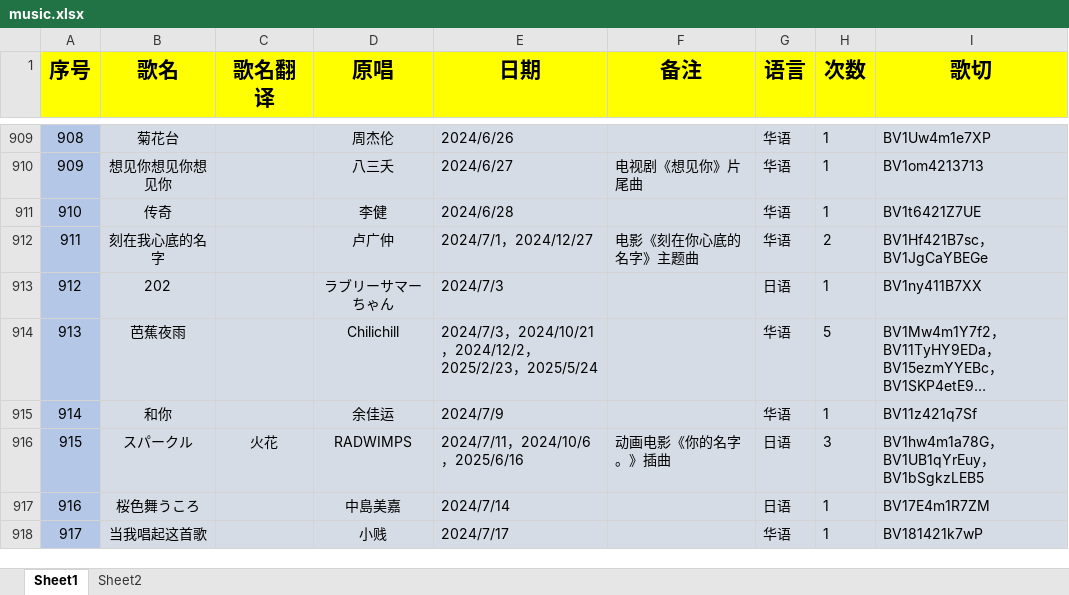
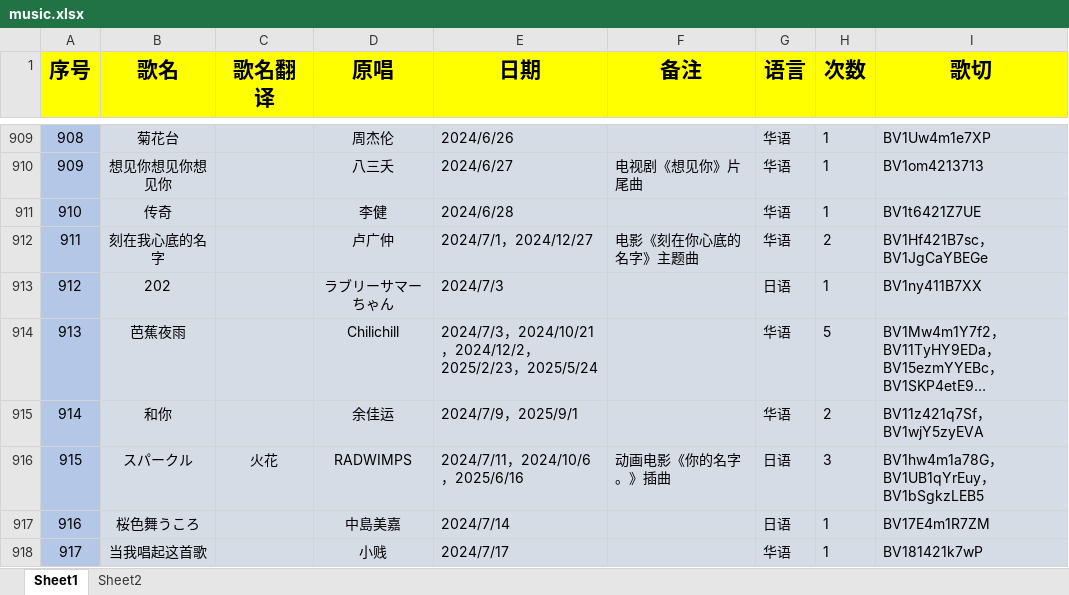
Before and after one commit to PQL87/sui-song-list, an Excel workbook: scripts/music.xlsx, sheet Sheet1, drawn as a sheet; only a part is shown, gaps mark what is left out; long unchanged cells end in …; values as stored, in another font and other column widths than the file's, no borders; the diff covers the shown part only; the diff names each change by its address in the sheet, - before the commit and + after, or states it on an @@ line.

```diff
--- a/scripts/music.xlsx (sheet Sheet1)
+++ b/scripts/music.xlsx (sheet Sheet1)
-E915 (日期): 2024/7/9
+E915 (日期): 2024/7/9，2025/9/1
-H915 (次数): 1
+H915 (次数): 2
-I915 (歌切): BV11z421q7Sf
+I915 (歌切): BV11z421q7Sf，BV1wjY5zyEVA
```
Also changed, not shown: 229 added rows and 152 edited cells elsewhere in this sheet.
